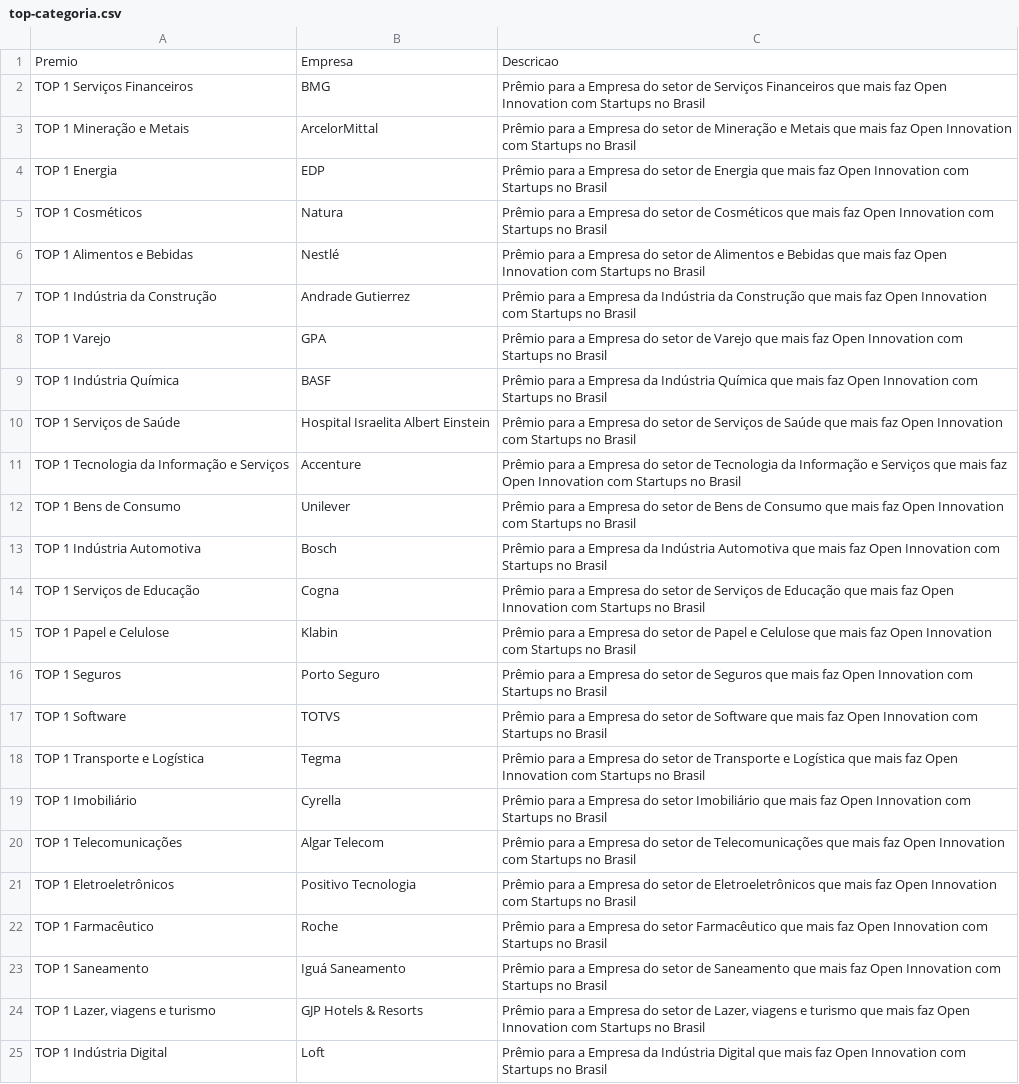
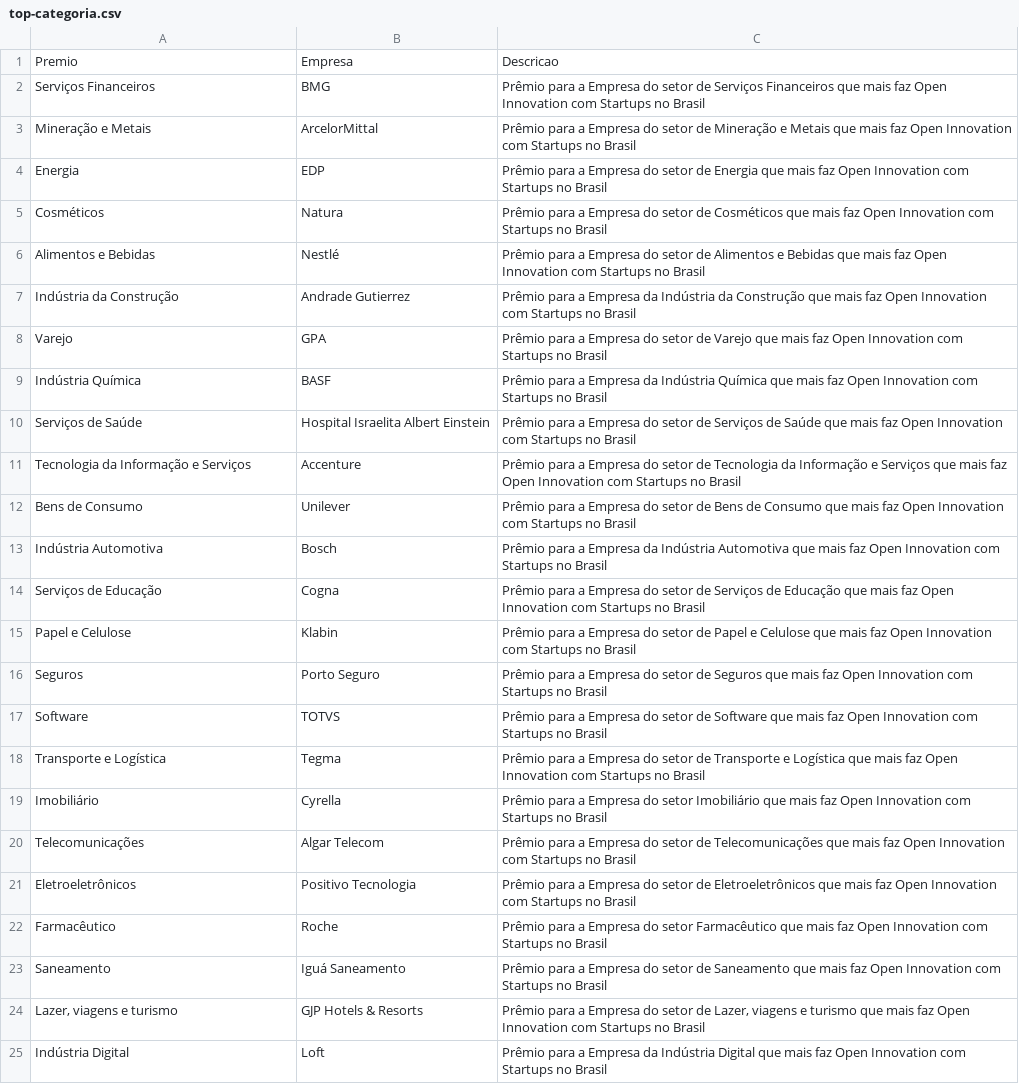
Before and after one commit to Wa59/ranking100os, a CSV file: top-categoria.csv, drawn as a sheet; the diff names each change by its address in the sheet, - before the commit and + after, or states it on an @@ line.

```diff
--- a/top-categoria.csv
+++ b/top-categoria.csv
-A2: TOP 1 Serviços Financeiros
+A2: Serviços Financeiros
-A3: TOP 1 Mineração e Metais
+A3: Mineração e Metais
-A4: TOP 1 Energia
+A4: Energia
-A5: TOP 1 Cosméticos
+A5: Cosméticos
-A6: TOP 1 Alimentos e Bebidas
+A6: Alimentos e Bebidas
-A7: TOP 1 Indústria da Construção
+A7: Indústria da Construção
-A8: TOP 1 Varejo
+A8: Varejo
-A9: TOP 1 Indústria Química
+A9: Indústria Química
-A10: TOP 1 Serviços de Saúde
+A10: Serviços de Saúde
-A11: TOP 1 Tecnologia da Informação e Serviços
+A11: Tecnologia da Informação e Serviços
-A12: TOP 1 Bens de Consumo
+A12: Bens de Consumo
-A13: TOP 1 Indústria Automotiva
+A13: Indústria Automotiva
-A14: TOP 1 Serviços de Educação
+A14: Serviços de Educação
-A15: TOP 1 Papel e Celulose
+A15: Papel e Celulose
-A16: TOP 1 Seguros
+A16: Seguros
-A17: TOP 1 Software
+A17: Software
-A18: TOP 1 Transporte e Logística
+A18: Transporte e Logística
-A19: TOP 1 Imobiliário
+A19: Imobiliário
-A20: TOP 1 Telecomunicações
+A20: Telecomunicações
-A21: TOP 1 Eletroeletrônicos
+A21: Eletroeletrônicos
-A22: TOP 1 Farmacêutico
+A22: Farmacêutico
-A23: TOP 1 Saneamento
+A23: Saneamento
-A24: TOP 1 Lazer, viagens e turismo
+A24: Lazer, viagens e turismo
-A25: TOP 1 Indústria Digital
+A25: Indústria Digital
```
Also changed, not shown: 6 other files.
